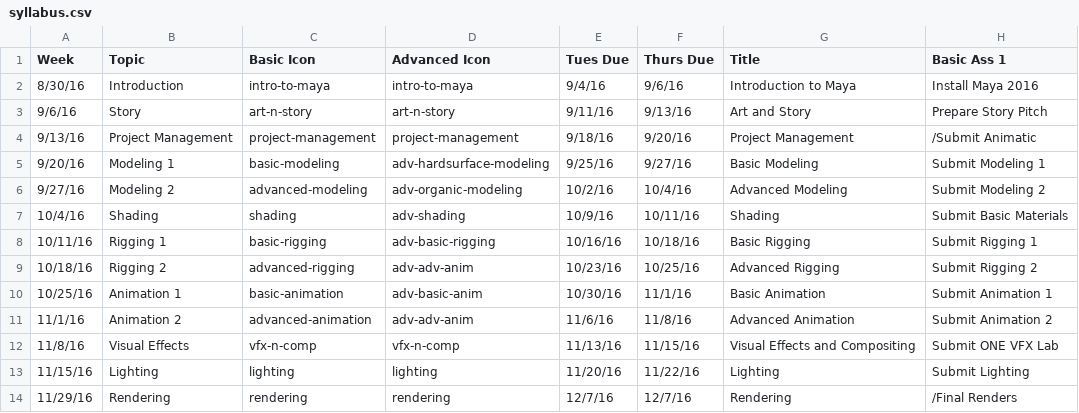
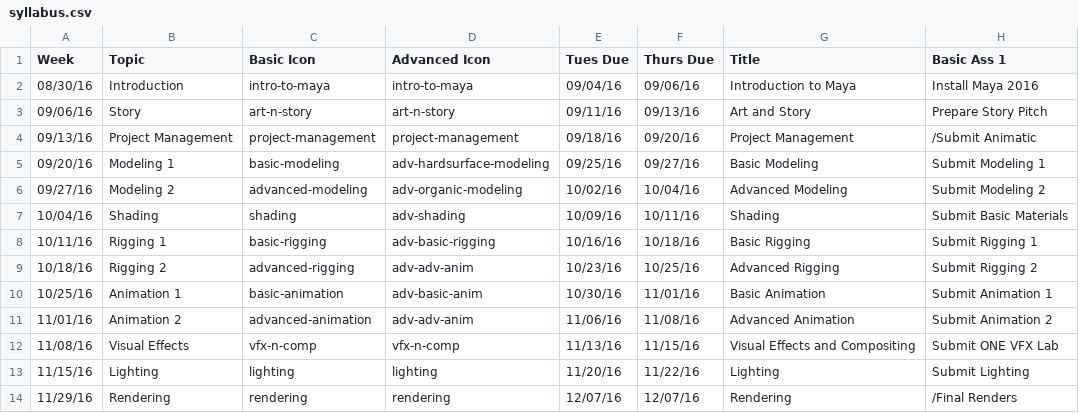
Before and after one commit to beckyfeng08/ucbugg, a CSV file: syllabus.csv, drawn as a sheet; only a part is shown; the diff names each change by its address in the sheet, - before the commit and + after, or states it on an @@ line.

```diff
--- a/syllabus.csv
+++ b/syllabus.csv
-A2 (Week): 8/30/16
+A2 (Week): 08/30/16
-E2 (Tues Due): 9/4/16
+E2 (Tues Due): 09/04/16
-F2 (Thurs Due): 9/6/16
+F2 (Thurs Due): 09/06/16
-A3 (Week): 9/6/16
+A3 (Week): 09/06/16
-E3 (Tues Due): 9/11/16
+E3 (Tues Due): 09/11/16
-F3 (Thurs Due): 9/13/16
+F3 (Thurs Due): 09/13/16
-A4 (Week): 9/13/16
+A4 (Week): 09/13/16
-E4 (Tues Due): 9/18/16
+E4 (Tues Due): 09/18/16
-F4 (Thurs Due): 9/20/16
+F4 (Thurs Due): 09/20/16
-A5 (Week): 9/20/16
+A5 (Week): 09/20/16
-E5 (Tues Due): 9/25/16
+E5 (Tues Due): 09/25/16
-F5 (Thurs Due): 9/27/16
+F5 (Thurs Due): 09/27/16
-A6 (Week): 9/27/16
+A6 (Week): 09/27/16
-E6 (Tues Due): 10/2/16
+E6 (Tues Due): 10/02/16
-F6 (Thurs Due): 10/4/16
+F6 (Thurs Due): 10/04/16
-A7 (Week): 10/4/16
+A7 (Week): 10/04/16
-E7 (Tues Due): 10/9/16
+E7 (Tues Due): 10/09/16
-F10 (Thurs Due): 11/1/16
+F10 (Thurs Due): 11/01/16
-A11 (Week): 11/1/16
+A11 (Week): 11/01/16
-E11 (Tues Due): 11/6/16
+E11 (Tues Due): 11/06/16
-F11 (Thurs Due): 11/8/16
+F11 (Thurs Due): 11/08/16
-A12 (Week): 11/8/16
+A12 (Week): 11/08/16
-E14 (Tues Due): 12/7/16
+E14 (Tues Due): 12/07/16
-F14 (Thurs Due): 12/7/16
+F14 (Thurs Due): 12/07/16
```
Also changed, not shown: 2 other files.
